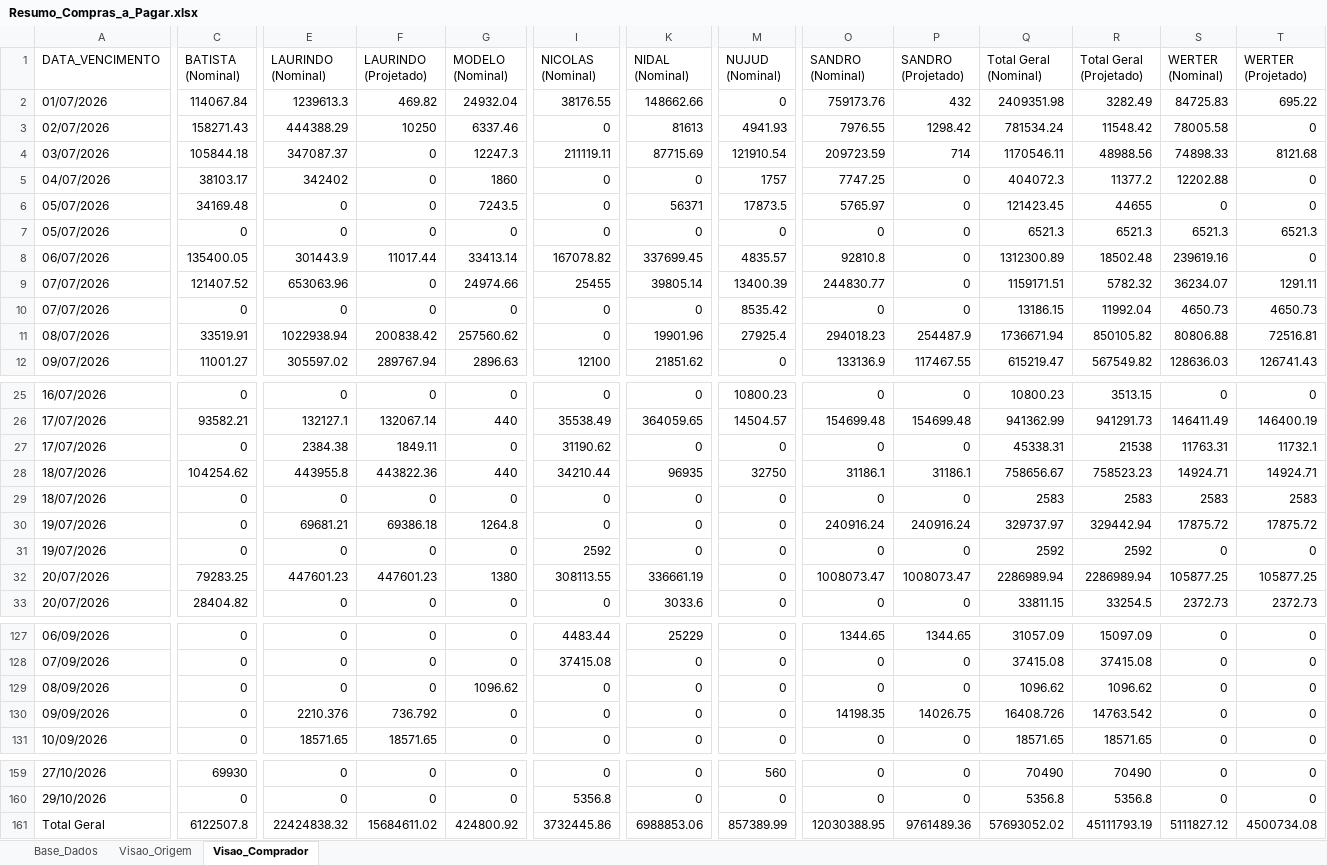
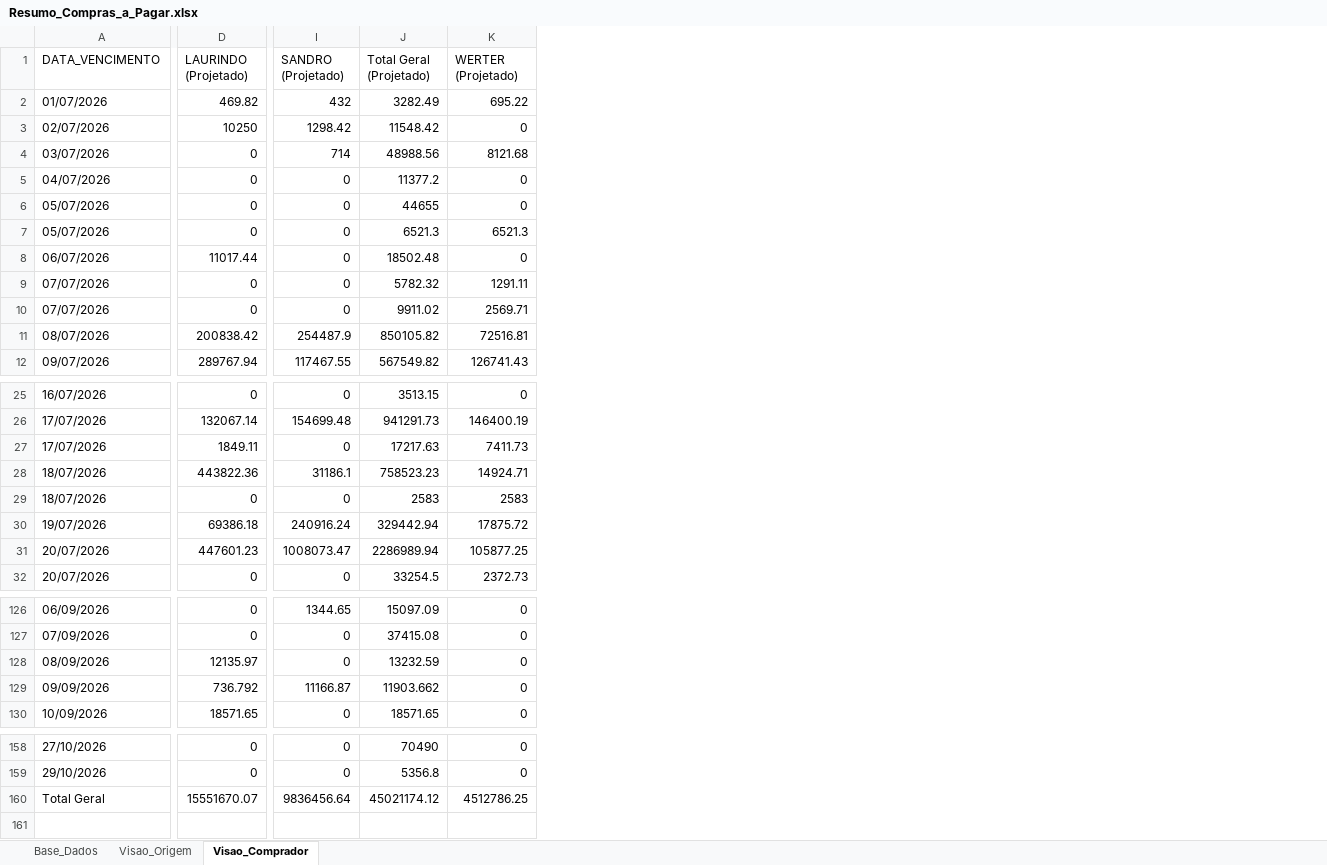
Before and after one commit to sgrimush-ops/Equipes_Agentes, an Excel workbook: Aplicativos/a_pagar/Resumo_Compras_a_Pagar.xlsx, sheet Visao_Comprador, drawn as a sheet; only a part is shown, gaps mark what is left out; values as stored, in another font and other column widths than the file's, no borders; removed rows and columns are numbered as before the commit, all else as after; rows hold the shown columns only; the diff covers the shown part only; the diff names each change by its address in the sheet, - before the commit and + after, or states it on an @@ line.

```diff
--- a/Aplicativos/a_pagar/Resumo_Compras_a_Pagar.xlsx (sheet Visao_Comprador)
+++ b/Aplicativos/a_pagar/Resumo_Compras_a_Pagar.xlsx (sheet Visao_Comprador)
-column C (BATISTA (Nominal)), rows 2-12: 114067.84 | 158271.43 | 105844.18 | 38103.17 | 34169.48 | 0 | 135400.05 | 121407.52 | 0 | 33519.91 | 11001.27; rows 25-30: 0 | 93582.21 | 0 | 104254.62 | 0 | 0; rows 32-33: 79283.25 | 28404.82; rows 127-131: all 0; rows 159-161: 69930 | 0 | 6122507.8
-column E (LAURINDO (Nominal)), rows 2-12: 1239613.3 | 444388.29 | 347087.37 | 342402 | 0 | 0 | 301443.9 | 653063.96 | 0 | 1022938.94 | 305597.02; rows 25-30: 0 | 132127.1 | 2384.38 | 443955.8 | 0 | 69681.21; rows 32-33: 447601.23 | 0; rows 127-131: 0 | 0 | 0 | 2210.376 | 18571.65; rows 159-161: 0 | 0 | 22424838.32
-column G (MODELO (Nominal)), rows 2-12: 24932.04 | 6337.46 | 12247.3 | 1860 | 7243.5 | 0 | 33413.14 | 24974.66 | 0 | 257560.62 | 2896.63; rows 25-30: 0 | 440 | 0 | 440 | 0 | 1264.8; rows 32-33: 1380 | 0; rows 127-131: 0 | 0 | 1096.62 | 0 | 0; rows 159-161: 0 | 0 | 424800.92
-column I (NICOLAS (Nominal)), rows 2-12: 38176.55 | 0 | 211119.11 | 0 | 0 | 0 | 167078.82 | 25455 | 0 | 0 | 12100; rows 25-30: 0 | 35538.49 | 31190.62 | 34210.44 | 0 | 0; rows 32-33: 308113.55 | 0; rows 127-131: 4483.44 | 37415.08 | 0 | 0 | 0; rows 159-161: 0 | 5356.8 | 3732445.86
-column K (NIDAL (Nominal)), rows 2-12: 148662.66 | 81613 | 87715.69 | 0 | 56371 | 0 | 337699.45 | 39805.14 | 0 | 19901.96 | 21851.62; rows 25-30: 0 | 364059.65 | 0 | 96935 | 0 | 0; rows 32-33: 336661.19 | 3033.6; rows 127-131: 25229 | 0 | 0 | 0 | 0; rows 159-161: 0 | 0 | 6988853.06
-column M (NUJUD (Nominal)), rows 2-12: 0 | 4941.93 | 121910.54 | 1757 | 17873.5 | 0 | 4835.57 | 13400.39 | 8535.42 | 27925.4 | 0; rows 25-30: 10800.23 | 14504.57 | 0 | 32750 | 0 | 0; rows 32-33: 0 | 0; rows 127-131: all 0; rows 159-161: 560 | 0 | 857389.99
-column O (SANDRO (Nominal)), rows 2-12: 759173.76 | 7976.55 | 209723.59 | 7747.25 | 5765.97 | 0 | 92810.8 | 244830.77 | 0 | 294018.23 | 133136.9; rows 25-30: 0 | 154699.48 | 0 | 31186.1 | 0 | 240916.24; rows 32-33: 1008073.47 | 0; rows 127-131: 1344.65 | 0 | 0 | 14198.35 | 0; rows 159-161: 0 | 0 | 12030388.95
-column Q (Total Geral (Nominal)), rows 2-12: 2409351.98 | 781534.24 | 1170546.11 | 404072.3 | 121423.45 | 6521.3 | 1312300.89 | 1159171.51 | 13186.15 | 1736671.94 | 615219.47; rows 25-30: 10800.23 | 941362.99 | 45338.31 | 758656.67 | 2583 | 329737.97; rows 32-33: 2286989.94 | 33811.15; rows 127-131: 31057.09 | 37415.08 | 1096.62 | 16408.726 | 18571.65; rows 159-161: 70490 | 5356.8 | 57693052.02
-column S (WERTER (Nominal)), rows 2-12: 84725.83 | 78005.58 | 74898.33 | 12202.88 | 0 | 6521.3 | 239619.16 | 36234.07 | 4650.73 | 80806.88 | 128636.03; rows 25-30: 0 | 146411.49 | 11763.31 | 14924.71 | 2583 | 17875.72; rows 32-33: 105877.25 | 2372.73; rows 127-131: all 0; rows 159-161: 0 | 0 | 5111827.12
-J10 (Total Geral (Projetado)): 11992.04
+J10 (Total Geral (Projetado)): 9911.02
-K10 (WERTER (Projetado)): 4650.73
+K10 (WERTER (Projetado)): 2569.71
-J27 (Total Geral (Projetado)): 21538
+J27 (Total Geral (Projetado)): 17217.63
-K27 (WERTER (Projetado)): 11732.1
+K27 (WERTER (Projetado)): 7411.73
-row 31: 19/07/2026 | 0 | 0 | 0 | 0 | 2592 | 0 | 0 | 0 | 0 | 2592 | 2592 | 0 | 0
-D128 (LAURINDO (Projetado)): 0
+D128 (LAURINDO (Projetado)): 12135.97
-J128 (Total Geral (Projetado)): 1096.62
+J128 (Total Geral (Projetado)): 13232.59
-I129 (SANDRO (Projetado)): 14026.75
+I129 (SANDRO (Projetado)): 11166.87
-J129 (Total Geral (Projetado)): 14763.542
+J129 (Total Geral (Projetado)): 11903.662
-D160 (LAURINDO (Projetado)): 15684611.02
+D160 (LAURINDO (Projetado)): 15551670.07
-I160 (SANDRO (Projetado)): 9761489.36
+I160 (SANDRO (Projetado)): 9836456.64
-J160 (Total Geral (Projetado)): 45111793.19
+J160 (Total Geral (Projetado)): 45021174.12
-K160 (WERTER (Projetado)): 4500734.08
+K160 (WERTER (Projetado)): 4512786.25
```
Also changed, not shown: 68 edited cells elsewhere in this sheet, sheet Base_Dados, sheet Visao_Origem, Aplicativos/GAM/bd_entrada/ajustepp.xlsx, Aplicativos/GAM/bd_saida/digitar.xlsx, 21 other files.
